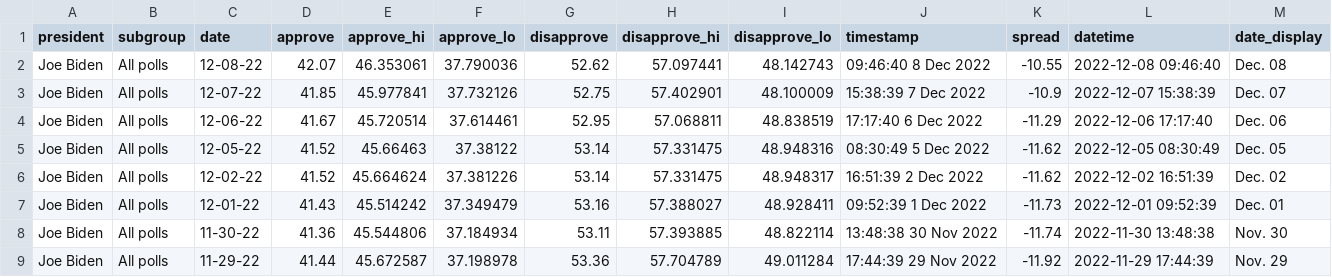
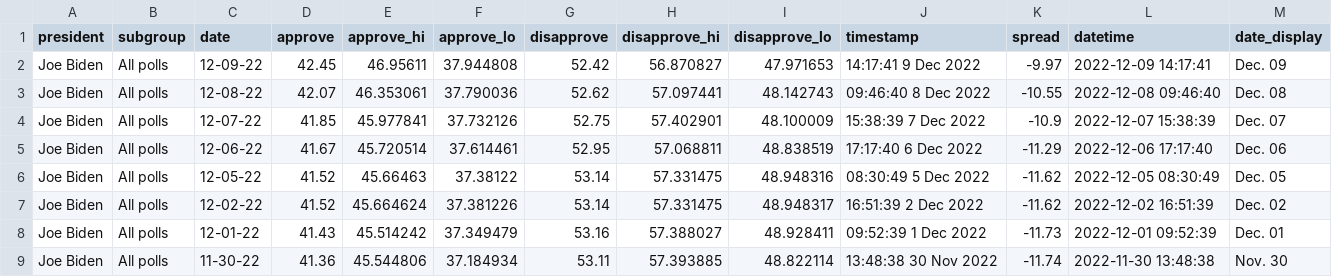
Before and after one commit to gridviz/biden-polls, a CSV file: data/processed/biden_approval_trend_538_all_polls.csv, drawn as a sheet; only a part is shown; the shorter side is filled out with more unchanged rows.

```diff
--- a/data/processed/biden_approval_trend_538_all_polls.csv
+++ b/data/processed/biden_approval_trend_538_all_polls.csv
@@ -1,2 +1,3 @@
 president,subgroup,date,approve,approve_hi,approve_lo,disapprove,disapprove_hi,disapprove_lo,timestamp,spread,datetime,date_display
+Joe Biden,All polls,12-09-22,42.45,46.95611,37.944808,52.42,56.870827,47.971653,14:17:41  9 Dec 2022,-9.97,2022-12-09 14:17:41,Dec. 09
 Joe Biden,All polls,12-08-22,42.07,46.353061,37.790036,52.62,57.097441,48.142743,09:46:40  8 Dec 2022,-10.55,2022-12-08 09:46:40,Dec. 08
```
Also changed, not shown: data/processed/biden_approval_trend_538_adults.csv, data/processed/biden_approval_trend_538_latest_adults.csv, 3 other files.
